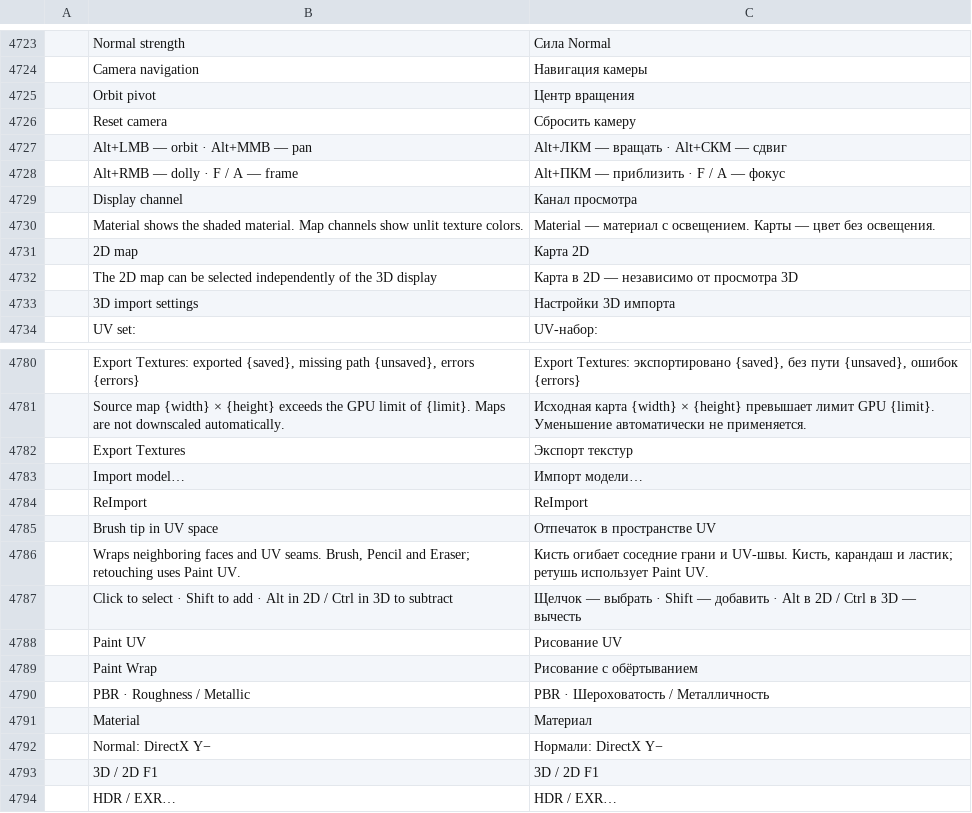
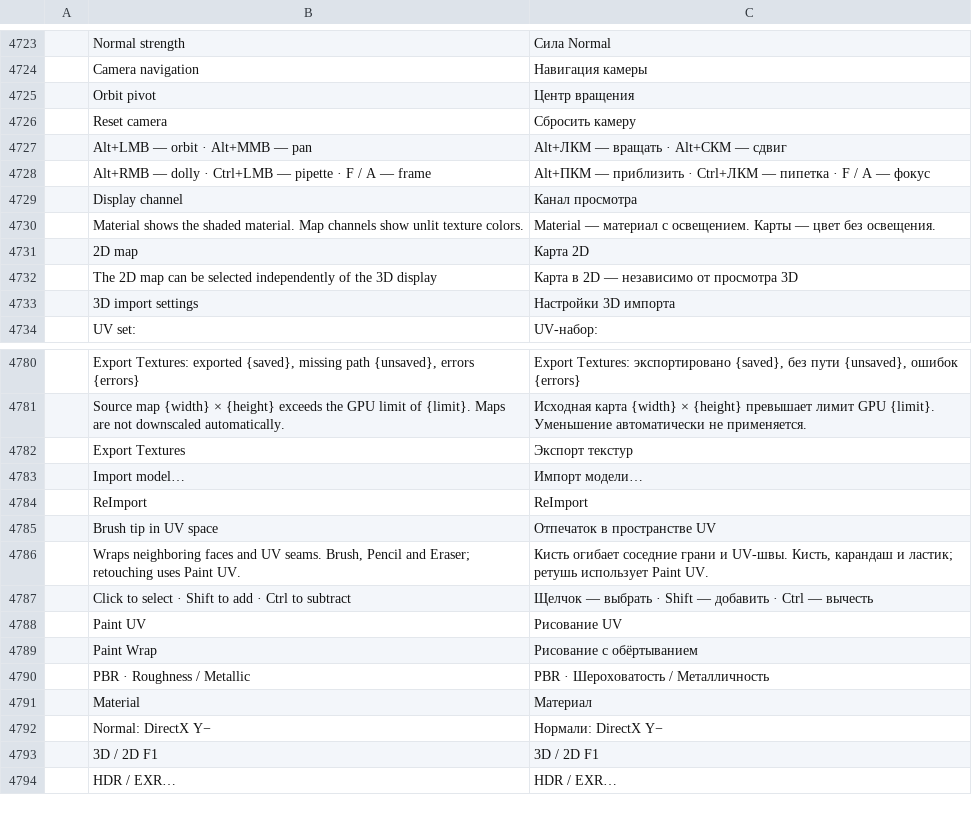
Before and after one commit to FredApps/photocraft, a TSV file: crates/ui-egui/src/i18n/ru.tsv, drawn as a sheet; only a part is shown, gaps mark what is left out; removed rows and columns are numbered as before the commit, all else as after; the diff names each change by its address in the sheet, - before the commit and + after, or states it on an @@ line.

```diff
--- a/crates/ui-egui/src/i18n/ru.tsv
+++ b/crates/ui-egui/src/i18n/ru.tsv
-row 4728:  | Alt+RMB — dolly · F / A — frame | Alt+ПКМ — приблизить · F / A — фокус
+row 4728:  | Alt+RMB — dolly · Ctrl+LMB — pipette · F / A — frame | Alt+ПКМ — приблизить · Ctrl+ЛКМ — пипетка · F / A — фокус
-B4787: …add · Alt in 2D / Ctrl in 3D to subtract
+B4787: …add · Ctrl to subtract
-C4787: …добавить · Alt в 2D / Ctrl в 3D — вычесть
+C4787: …добавить · Ctrl — вычесть
```
Also changed, not shown: crates/ui-egui/src/i18n/hi.tsv, 46 other files.
